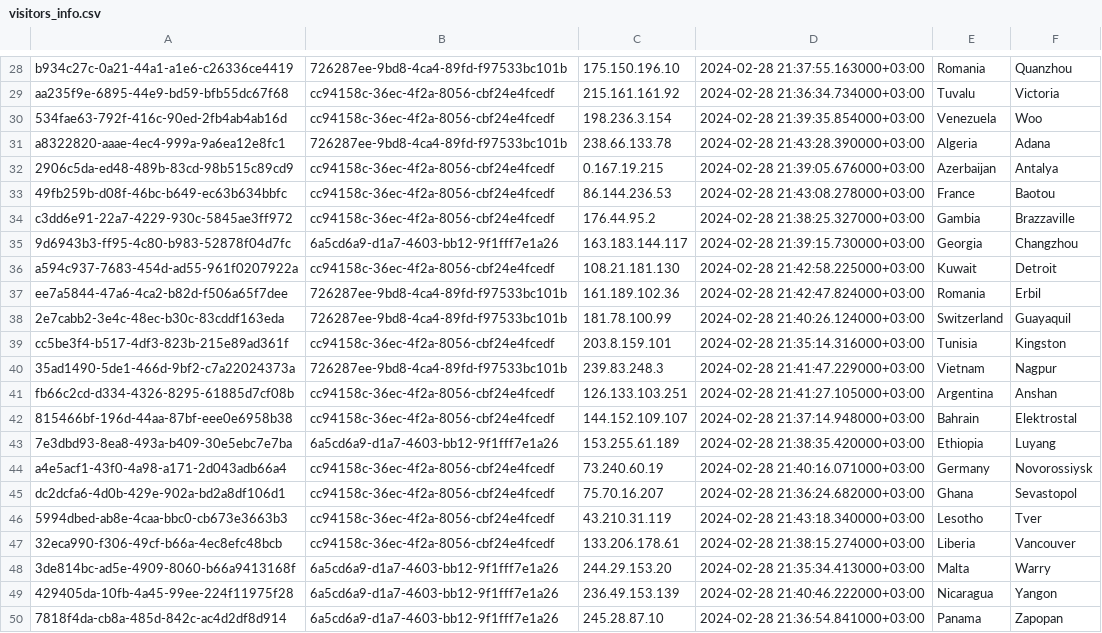
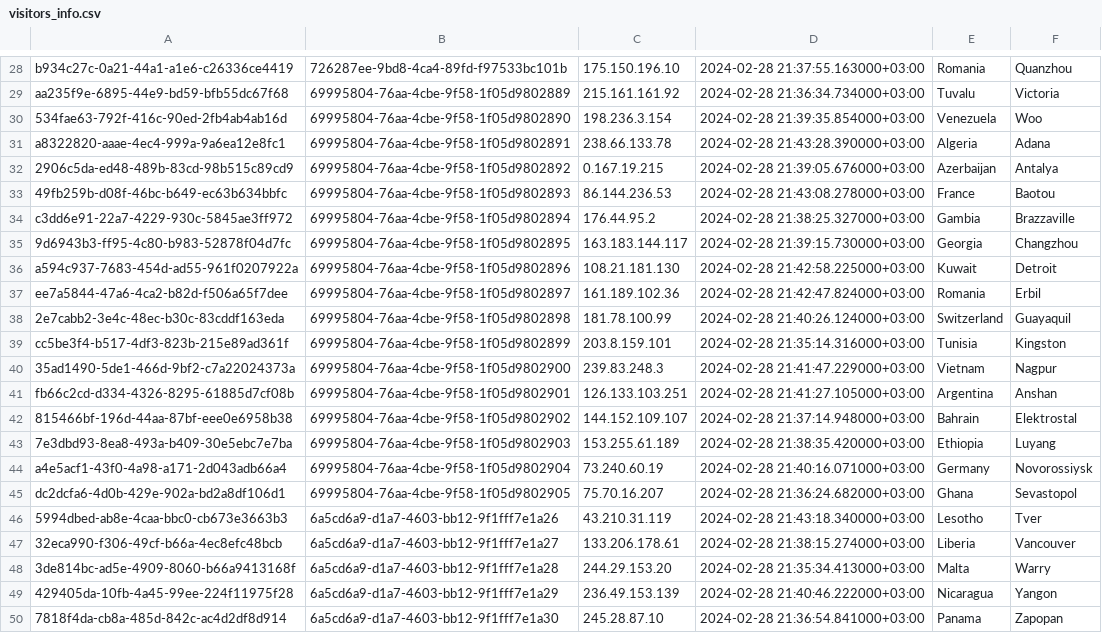
Before and after one commit to maksim0840/ClickHouse_database, a CSV file: db_test_files/visitors_info.csv, drawn as a sheet; only a part is shown, gaps mark what is left out; the diff covers the shown part only; the diff names each change by its address in the sheet, - before the commit and + after, or states it on an @@ line.

```diff
--- a/db_test_files/visitors_info.csv
+++ b/db_test_files/visitors_info.csv
-B29: cc94158c-36ec-4f2a-8056-cbf24e4fcedf
+B29: 69995804-76aa-4cbe-9f58-1f05d9802889
-B30: cc94158c-36ec-4f2a-8056-cbf24e4fcedf
+B30: 69995804-76aa-4cbe-9f58-1f05d9802890
-B31: 726287ee-9bd8-4ca4-89fd-f97533bc101b
+B31: 69995804-76aa-4cbe-9f58-1f05d9802891
-B32: cc94158c-36ec-4f2a-8056-cbf24e4fcedf
+B32: 69995804-76aa-4cbe-9f58-1f05d9802892
-B33: cc94158c-36ec-4f2a-8056-cbf24e4fcedf
+B33: 69995804-76aa-4cbe-9f58-1f05d9802893
-B34: cc94158c-36ec-4f2a-8056-cbf24e4fcedf
+B34: 69995804-76aa-4cbe-9f58-1f05d9802894
-B35: 6a5cd6a9-d1a7-4603-bb12-9f1fff7e1a26
+B35: 69995804-76aa-4cbe-9f58-1f05d9802895
-B36: cc94158c-36ec-4f2a-8056-cbf24e4fcedf
+B36: 69995804-76aa-4cbe-9f58-1f05d9802896
-B37: 726287ee-9bd8-4ca4-89fd-f97533bc101b
+B37: 69995804-76aa-4cbe-9f58-1f05d9802897
-B38: 726287ee-9bd8-4ca4-89fd-f97533bc101b
+B38: 69995804-76aa-4cbe-9f58-1f05d9802898
-B39: cc94158c-36ec-4f2a-8056-cbf24e4fcedf
+B39: 69995804-76aa-4cbe-9f58-1f05d9802899
-B40: 726287ee-9bd8-4ca4-89fd-f97533bc101b
+B40: 69995804-76aa-4cbe-9f58-1f05d9802900
-B41: cc94158c-36ec-4f2a-8056-cbf24e4fcedf
+B41: 69995804-76aa-4cbe-9f58-1f05d9802901
-B42: cc94158c-36ec-4f2a-8056-cbf24e4fcedf
+B42: 69995804-76aa-4cbe-9f58-1f05d9802902
-B43: 6a5cd6a9-d1a7-4603-bb12-9f1fff7e1a26
+B43: 69995804-76aa-4cbe-9f58-1f05d9802903
-B44: cc94158c-36ec-4f2a-8056-cbf24e4fcedf
+B44: 69995804-76aa-4cbe-9f58-1f05d9802904
-B45: cc94158c-36ec-4f2a-8056-cbf24e4fcedf
+B45: 69995804-76aa-4cbe-9f58-1f05d9802905
-B46: cc94158c-36ec-4f2a-8056-cbf24e4fcedf
+B46: 6a5cd6a9-d1a7-4603-bb12-9f1fff7e1a26
-B47: cc94158c-36ec-4f2a-8056-cbf24e4fcedf
+B47: 6a5cd6a9-d1a7-4603-bb12-9f1fff7e1a27
-B48: 6a5cd6a9-d1a7-4603-bb12-9f1fff7e1a26
+B48: 6a5cd6a9-d1a7-4603-bb12-9f1fff7e1a28
-B49: 6a5cd6a9-d1a7-4603-bb12-9f1fff7e1a26
+B49: 6a5cd6a9-d1a7-4603-bb12-9f1fff7e1a29
-B50: 6a5cd6a9-d1a7-4603-bb12-9f1fff7e1a26
+B50: 6a5cd6a9-d1a7-4603-bb12-9f1fff7e1a30
```
Also changed, not shown: 18 edited cells elsewhere in this file.
